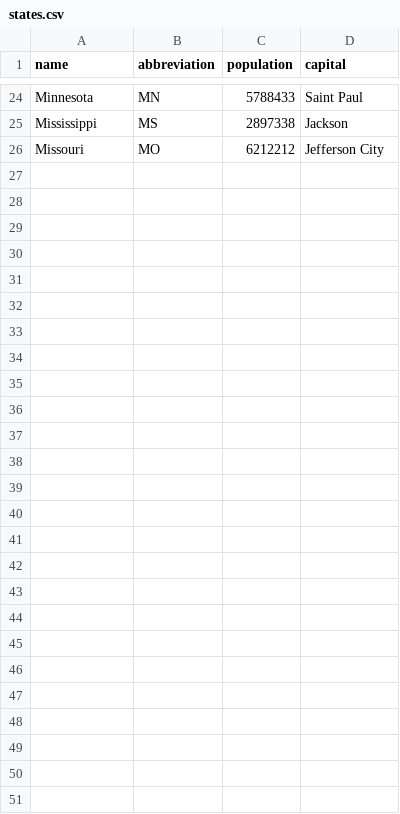
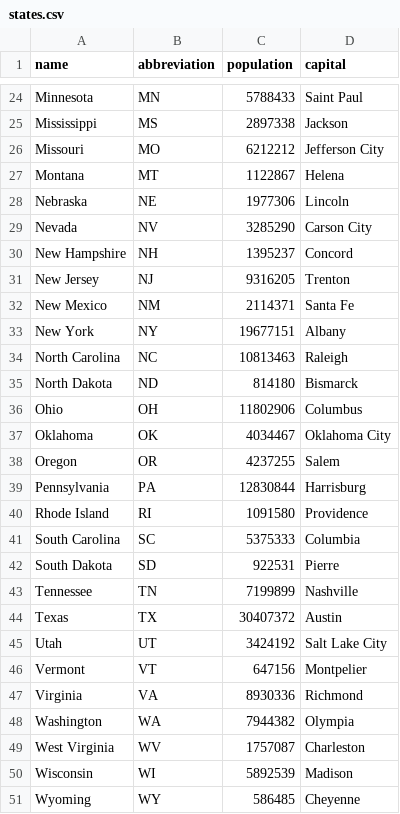
Before and after one commit to DataStax-Academy/ac201-labs, a CSV file: lab11-data-loading/assets/states.csv, drawn as a sheet; only a part is shown, gaps mark what is left out.

```diff
--- a/lab11-data-loading/assets/states.csv
+++ b/lab11-data-loading/assets/states.csv
@@ -26 +26,26 @@ Mississippi,MS,2897338,Jackson
 Missouri,MO,6212212,Jefferson City
+Montana,MT,1122867,Helena
+Nebraska,NE,1977306,Lincoln
+Nevada,NV,3285290,Carson City
+New Hampshire,NH,1395237,Concord
+New Jersey,NJ,9316205,Trenton
+New Mexico,NM,2114371,Santa Fe
+New York,NY,19677151,Albany
+North Carolina,NC,10813463,Raleigh
+North Dakota,ND,814180,Bismarck
+Ohio,OH,11802906,Columbus
+Oklahoma,OK,4034467,Oklahoma City
+Oregon,OR,4237255,Salem
+Pennsylvania,PA,12830844,Harrisburg
+Rhode Island,RI,1091580,Providence
+South Carolina,SC,5375333,Columbia
+South Dakota,SD,922531,Pierre
+Tennessee,TN,7199899,Nashville
+Texas,TX,30407372,Austin
+Utah,UT,3424192,Salt Lake City
+Vermont,VT,647156,Montpelier
+Virginia,VA,8930336,Richmond
+Washington,WA,7944382,Olympia
+West Virginia,WV,1757087,Charleston
+Wisconsin,WI,5892539,Madison
+Wyoming,WY,586485,Cheyenne
```
Also changed, not shown: 5 other files.
